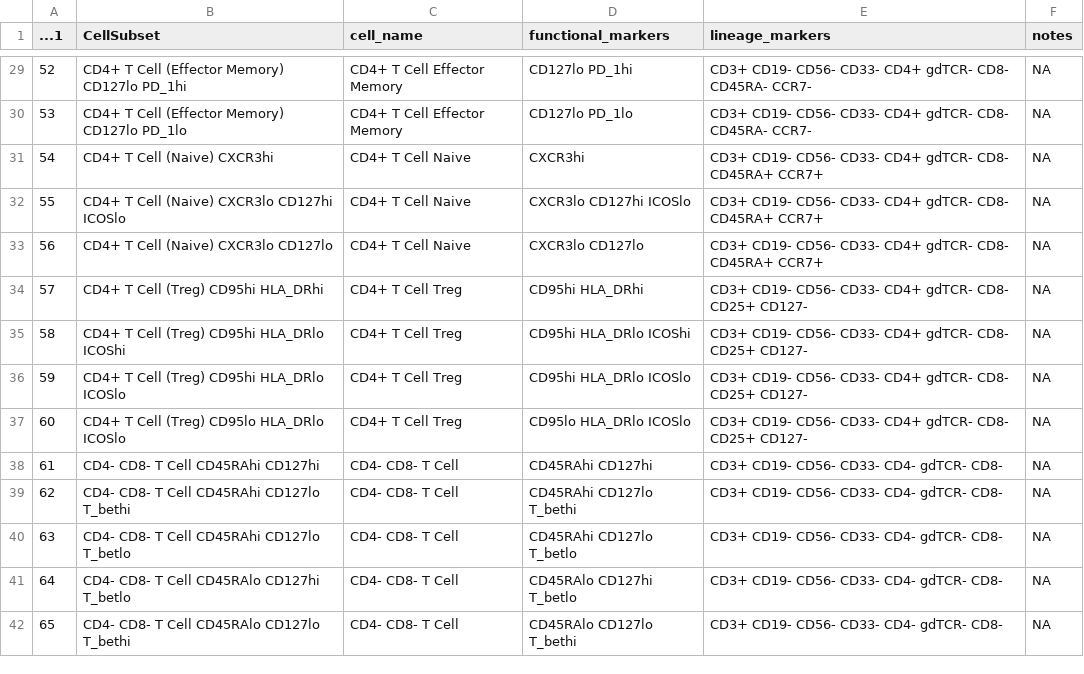
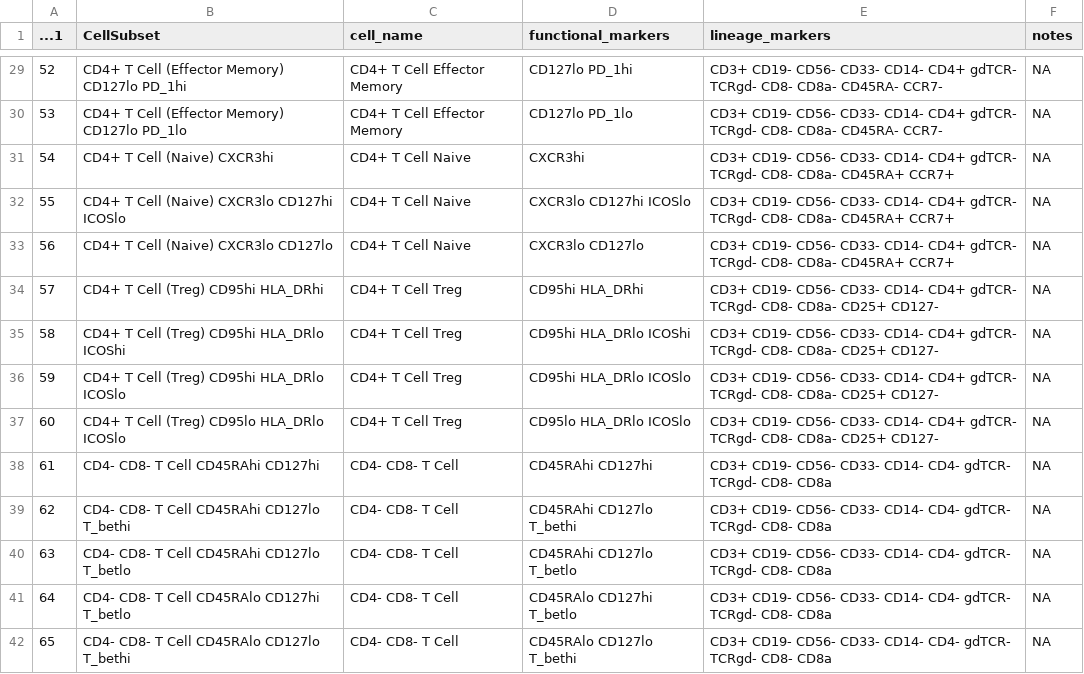
Before and after one commit to bc2zb/cyttools, a CSV file: immunophenotypes-profiling-database-2024-may-08.csv, drawn as a sheet; only a part is shown, gaps mark what is left out; the diff covers the shown part only.

```diff
--- a/immunophenotypes-profiling-database-2024-may-08.csv
+++ b/immunophenotypes-profiling-database-2024-may-08.csv
@@ -29,14 +29,14 @@
-52,CD4+ T Cell (Effector Memory) CD127lo PD_1hi,CD4+ T Cell Effector Memory,CD127lo PD_1hi,CD3+ CD19- CD56- CD33- CD4+ gdTCR- CD8- CD45RA- CCR7-,NA
-53,CD4+ T Cell (Effector Memory) CD127lo PD_1lo,CD4+ T Cell Effector Memory,CD127lo PD_1lo,CD3+ CD19- CD56- CD33- CD4+ gdTCR- CD8- CD45RA- CCR7-,NA
-54,CD4+ T Cell (Naive) CXCR3hi,CD4+ T Cell Naive,CXCR3hi,CD3+ CD19- CD56- CD33- CD4+ gdTCR- CD8- CD45RA+ CCR7+,NA
-55,CD4+ T Cell (Naive) CXCR3lo CD127hi ICOSlo,CD4+ T Cell Naive,CXCR3lo CD127hi ICOSlo,CD3+ CD19- CD56- CD33- CD4+ gdTCR- CD8- CD45RA+ CCR7+,NA
-56,CD4+ T Cell (Naive) CXCR3lo CD127lo,CD4+ T Cell Naive,CXCR3lo CD127lo,CD3+ CD19- CD56- CD33- CD4+ gdTCR- CD8- CD45RA+ CCR7+,NA
-57,CD4+ T Cell (Treg) CD95hi HLA_DRhi,CD4+ T Cell Treg,CD95hi HLA_DRhi,CD3+ CD19- CD56- CD33- CD4+ gdTCR- CD8- CD25+ CD127-,NA
-58,CD4+ T Cell (Treg) CD95hi HLA_DRlo ICOShi,CD4+ T Cell Treg,CD95hi HLA_DRlo ICOShi,CD3+ CD19- CD56- CD33- CD4+ gdTCR- CD8- CD25+ CD127-,NA
-59,CD4+ T Cell (Treg) CD95hi HLA_DRlo ICOSlo,CD4+ T Cell Treg,CD95hi HLA_DRlo ICOSlo,CD3+ CD19- CD56- CD33- CD4+ gdTCR- CD8- CD25+ CD127-,NA
-60,CD4+ T Cell (Treg) CD95lo HLA_DRlo ICOSlo,CD4+ T Cell Treg,CD95lo HLA_DRlo ICOSlo,CD3+ CD19- CD56- CD33- CD4+ gdTCR- CD8- CD25+ CD127-,NA
-61,CD4- CD8- T Cell CD45RAhi CD127hi,CD4- CD8- T Cell,CD45RAhi CD127hi,CD3+ CD19- CD56- CD33- CD4- gdTCR- CD8-,NA
-62,CD4- CD8- T Cell CD45RAhi CD127lo T_bethi,CD4- CD8- T Cell,CD45RAhi CD127lo T_bethi,CD3+ CD19- CD56- CD33- CD4- gdTCR- CD8-,NA
-63,CD4- CD8- T Cell CD45RAhi CD127lo T_betlo,CD4- CD8- T Cell,CD45RAhi CD127lo T_betlo,CD3+ CD19- CD56- CD33- CD4- gdTCR- CD8-,NA
-64,CD4- CD8- T Cell CD45RAlo CD127hi T_betlo,CD4- CD8- T Cell,CD45RAlo CD127hi T_betlo,CD3+ CD19- CD56- CD33- CD4- gdTCR- CD8-,NA
-65,CD4- CD8- T Cell CD45RAlo CD127lo T_bethi,CD4- CD8- T Cell,CD45RAlo CD127lo T_bethi,CD3+ CD19- CD56- CD33- CD4- gdTCR- CD8-,NA
+52,CD4+ T Cell (Effector Memory) CD127lo PD_1hi,CD4+ T Cell Effector Memory,CD127lo PD_1hi,CD3+ CD19- CD56- CD33- CD14- CD4+ gdTCR- TCRgd- CD8- CD8a- CD45RA- CCR7-,NA
+53,CD4+ T Cell (Effector Memory) CD127lo PD_1lo,CD4+ T Cell Effector Memory,CD127lo PD_1lo,CD3+ CD19- CD56- CD33- CD14- CD4+ gdTCR- TCRgd- CD8- CD8a- CD45RA- CCR7-,NA
+54,CD4+ T Cell (Naive) CXCR3hi,CD4+ T Cell Naive,CXCR3hi,CD3+ CD19- CD56- CD33- CD14- CD4+ gdTCR- TCRgd- CD8- CD8a- CD45RA+ CCR7+,NA
+55,CD4+ T Cell (Naive) CXCR3lo CD127hi ICOSlo,CD4+ T Cell Naive,CXCR3lo CD127hi ICOSlo,CD3+ CD19- CD56- CD33- CD14- CD4+ gdTCR- TCRgd- CD8- CD8a- CD45RA+ CCR7+,NA
+56,CD4+ T Cell (Naive) CXCR3lo CD127lo,CD4+ T Cell Naive,CXCR3lo CD127lo,CD3+ CD19- CD56- CD33- CD14- CD4+ gdTCR- TCRgd- CD8- CD8a- CD45RA+ CCR7+,NA
+57,CD4+ T Cell (Treg) CD95hi HLA_DRhi,CD4+ T Cell Treg,CD95hi HLA_DRhi,CD3+ CD19- CD56- CD33- CD14- CD4+ gdTCR- TCRgd- CD8- CD8a- CD25+ CD127-,NA
+58,CD4+ T Cell (Treg) CD95hi HLA_DRlo ICOShi,CD4+ T Cell Treg,CD95hi HLA_DRlo ICOShi,CD3+ CD19- CD56- CD33- CD14- CD4+ gdTCR- TCRgd- CD8- CD8a- CD25+ CD127-,NA
+59,CD4+ T Cell (Treg) CD95hi HLA_DRlo ICOSlo,CD4+ T Cell Treg,CD95hi HLA_DRlo ICOSlo,CD3+ CD19- CD56- CD33- CD14- CD4+ gdTCR- TCRgd- CD8- CD8a- CD25+ CD127-,NA
+60,CD4+ T Cell (Treg) CD95lo HLA_DRlo ICOSlo,CD4+ T Cell Treg,CD95lo HLA_DRlo ICOSlo,CD3+ CD19- CD56- CD33- CD14- CD4+ gdTCR- TCRgd- CD8- CD8a- CD25+ CD127-,NA
+61,CD4- CD8- T Cell CD45RAhi CD127hi,CD4- CD8- T Cell,CD45RAhi CD127hi,CD3+ CD19- CD56- CD33- CD14- CD4- gdTCR- TCRgd- CD8- CD8a,NA
+62,CD4- CD8- T Cell CD45RAhi CD127lo T_bethi,CD4- CD8- T Cell,CD45RAhi CD127lo T_bethi,CD3+ CD19- CD56- CD33- CD14- CD4- gdTCR- TCRgd- CD8- CD8a,NA
+63,CD4- CD8- T Cell CD45RAhi CD127lo T_betlo,CD4- CD8- T Cell,CD45RAhi CD127lo T_betlo,CD3+ CD19- CD56- CD33- CD14- CD4- gdTCR- TCRgd- CD8- CD8a,NA
+64,CD4- CD8- T Cell CD45RAlo CD127hi T_betlo,CD4- CD8- T Cell,CD45RAlo CD127hi T_betlo,CD3+ CD19- CD56- CD33- CD14- CD4- gdTCR- TCRgd- CD8- CD8a,NA
+65,CD4- CD8- T Cell CD45RAlo CD127lo T_bethi,CD4- CD8- T Cell,CD45RAlo CD127lo T_bethi,CD3+ CD19- CD56- CD33- CD14- CD4- gdTCR- TCRgd- CD8- CD8a,NA
```
Also changed, not shown: 2 added rows and 112 edited cells elsewhere in this file.
